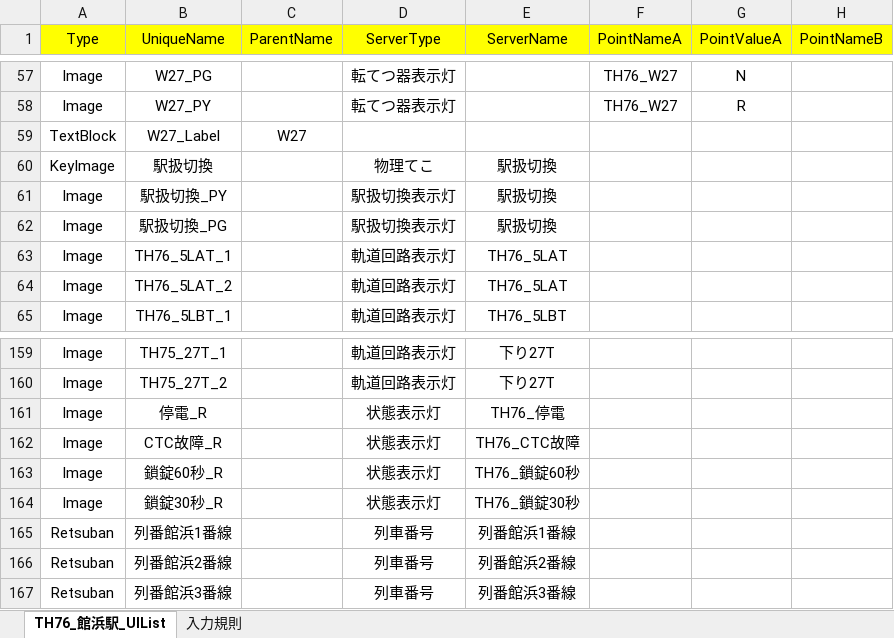
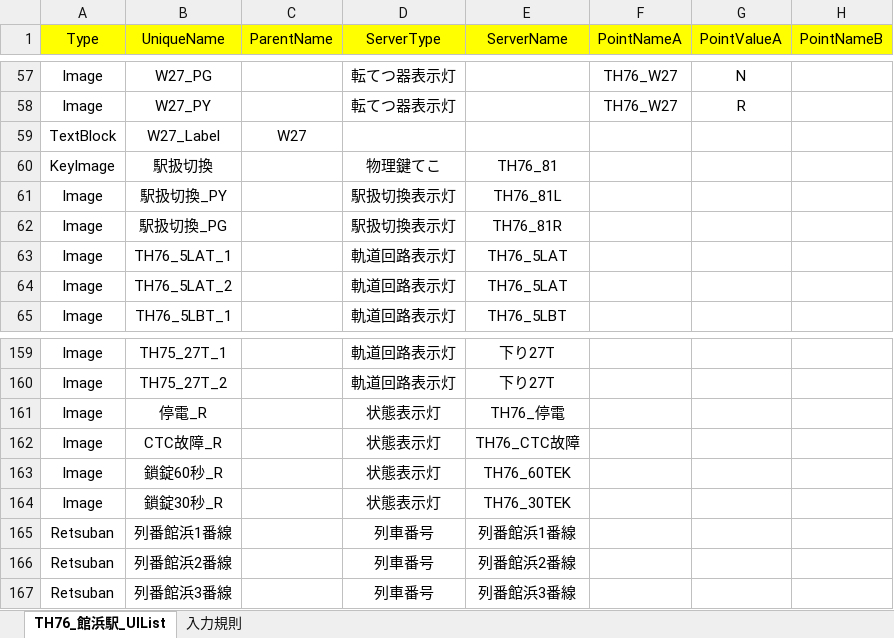
Before and after one commit to suine97/TatehamaInterlockingConsole, an Excel workbook: exe/TSV/Excel/TH76_Tatehama_UIList.xlsx, sheet TH76_館浜駅_UIList, drawn as a sheet; only a part is shown, gaps mark what is left out; values as stored, in another font and other column widths than the file's, no borders; the diff names each change by its address in the sheet, - before the commit and + after, or states it on an @@ line.

```diff
--- a/exe/TSV/Excel/TH76_Tatehama_UIList.xlsx (sheet TH76_館浜駅_UIList)
+++ b/exe/TSV/Excel/TH76_Tatehama_UIList.xlsx (sheet TH76_館浜駅_UIList)
-D60 (ServerType): 物理てこ
+D60 (ServerType): 物理鍵てこ
-E60 (ServerName): 駅扱切換
+E60 (ServerName): TH76_81
-E61 (ServerName): 駅扱切換
+E61 (ServerName): TH76_81L
-E62 (ServerName): 駅扱切換
+E62 (ServerName): TH76_81R
-E163 (ServerName): TH76_鎖錠60秒
+E163 (ServerName): TH76_60TEK
-E164 (ServerName): TH76_鎖錠30秒
+E164 (ServerName): TH76_30TEK
```
Also changed, not shown: 11 other files.
